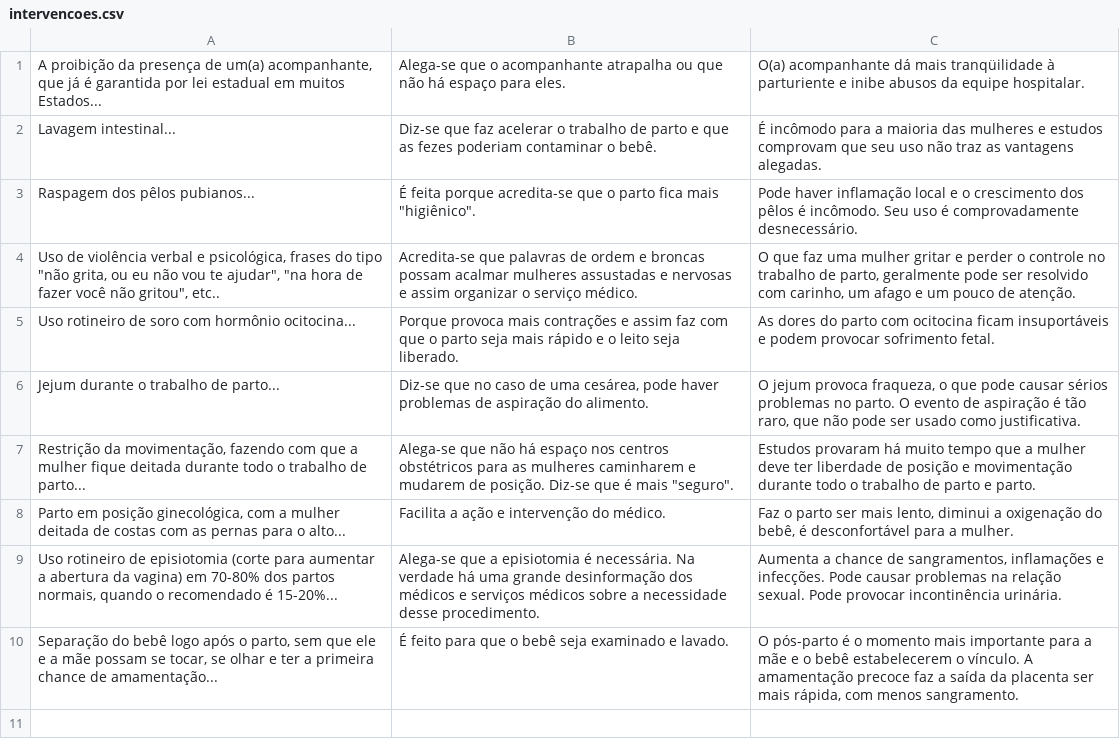
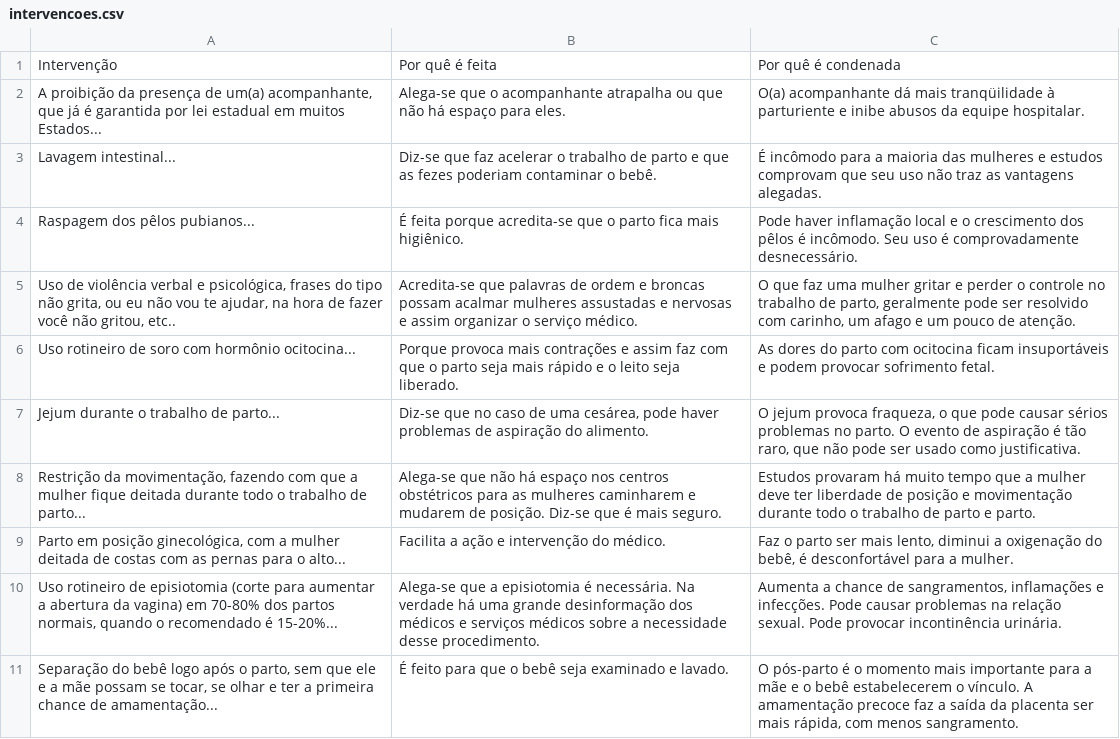
Before and after one commit to brunodles/PartoHumanizado, a CSV file: app/src/main/assets/intervencoes.csv, drawn as a sheet; addresses are those after the commit; the diff names each change by its address in the sheet, - before the commit and + after, or states it on an @@ line.

```diff
--- a/app/src/main/assets/intervencoes.csv
+++ b/app/src/main/assets/intervencoes.csv
+row 1: Intervenção | Por quê é feita | Por quê é condenada
-B4: …fica mais "higiênico".
+B4: …fica mais higiênico.
-A5: …do tipo "não grita, ou eu não vou te ajudar", "na hora de fazer você não gritou", etc..
+A5: …do tipo não grita, ou eu não vou te ajudar, na hora de fazer você não gritou, etc..
-B8: …é mais "seguro".
+B8: …é mais seguro.
```
Also changed, not shown: app/src/main/assets/violencias.csv.
